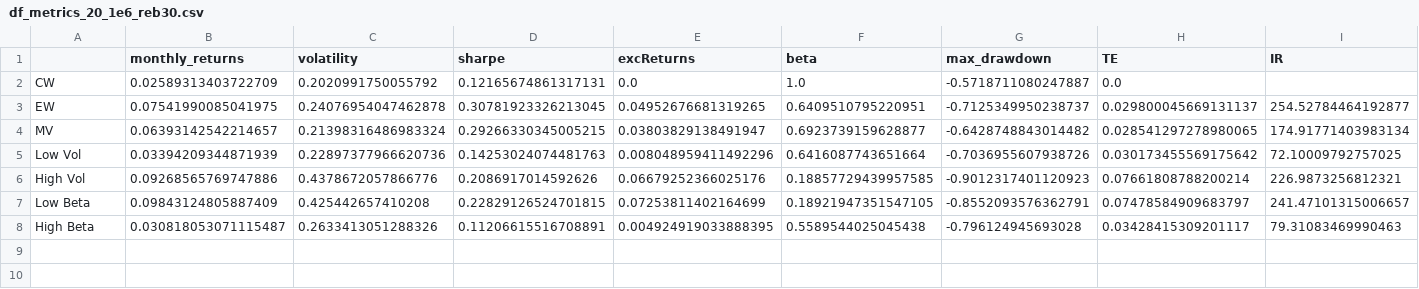
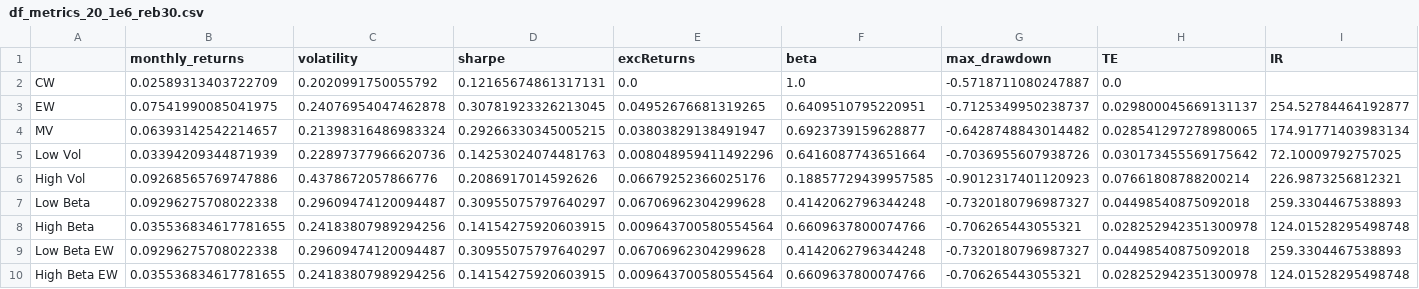
Before and after one commit to GuillaumePv/lowbeta_cryptocurrency, a CSV file: data/processed/df_metrics_20_1e6_reb30.csv, drawn as a sheet; only a part is shown; rows hold the shown columns only; the diff covers the shown part only; the diff names each change by its address in the sheet, - before the commit and + after, or states it on an @@ line.

```diff
--- a/data/processed/df_metrics_20_1e6_reb30.csv
+++ b/data/processed/df_metrics_20_1e6_reb30.csv
-B7 (monthly_returns): 0.09843124805887409
+B7 (monthly_returns): 0.09296275708022338
-C7 (volatility): 0.425442657410208
+C7 (volatility): 0.29609474120094487
-D7 (sharpe): 0.22829126524701815
+D7 (sharpe): 0.30955075797640297
-E7 (excReturns): 0.07253811402164699
+E7 (excReturns): 0.06706962304299628
-F7 (beta): 0.18921947351547105
+F7 (beta): 0.4142062796344248
-G7 (max_drawdown): -0.8552093576362791
+G7 (max_drawdown): -0.7320180796987327
-H7 (TE): 0.07478584909683797
+H7 (TE): 0.04498540875092018
-I7 (IR): 241.47101315006657
+I7 (IR): 259.3304467538893
-B8 (monthly_returns): 0.030818053071115487
+B8 (monthly_returns): 0.035536834617781655
-C8 (volatility): 0.2633413051288326
+C8 (volatility): 0.24183807989294256
-D8 (sharpe): 0.11206615516708891
+D8 (sharpe): 0.14154275920603915
-E8 (excReturns): 0.004924919033888395
+E8 (excReturns): 0.009643700580554564
-F8 (beta): 0.5589544025045438
+F8 (beta): 0.6609637800074766
-G8 (max_drawdown): -0.796124945693028
+G8 (max_drawdown): -0.706265443055321
-H8 (TE): 0.03428415309201117
+H8 (TE): 0.028252942351300978
-I8 (IR): 79.31083469990463
+I8 (IR): 124.01528295498748
+row 9: Low Beta EW | 0.09296275708022338 | 0.29609474120094487 | 0.30955075797640297 | 0.06706962304299628 | 0.4142062796344248 | -0.7320180796987327 | 0.04498540875092018 | 259.3304467538893
+row 10: High Beta EW | 0.035536834617781655 | 0.24183807989294256 | 0.14154275920603915 | 0.009643700580554564 | 0.6609637800074766 | -0.706265443055321 | 0.028252942351300978 | 124.01528295498748
```
Also changed, not shown: 2 edited cells elsewhere in this file, data/processed/df_metrics_20_1e6.csv, data/processed/df_metrics_20_1e6_reb7.csv, 25 other files.
